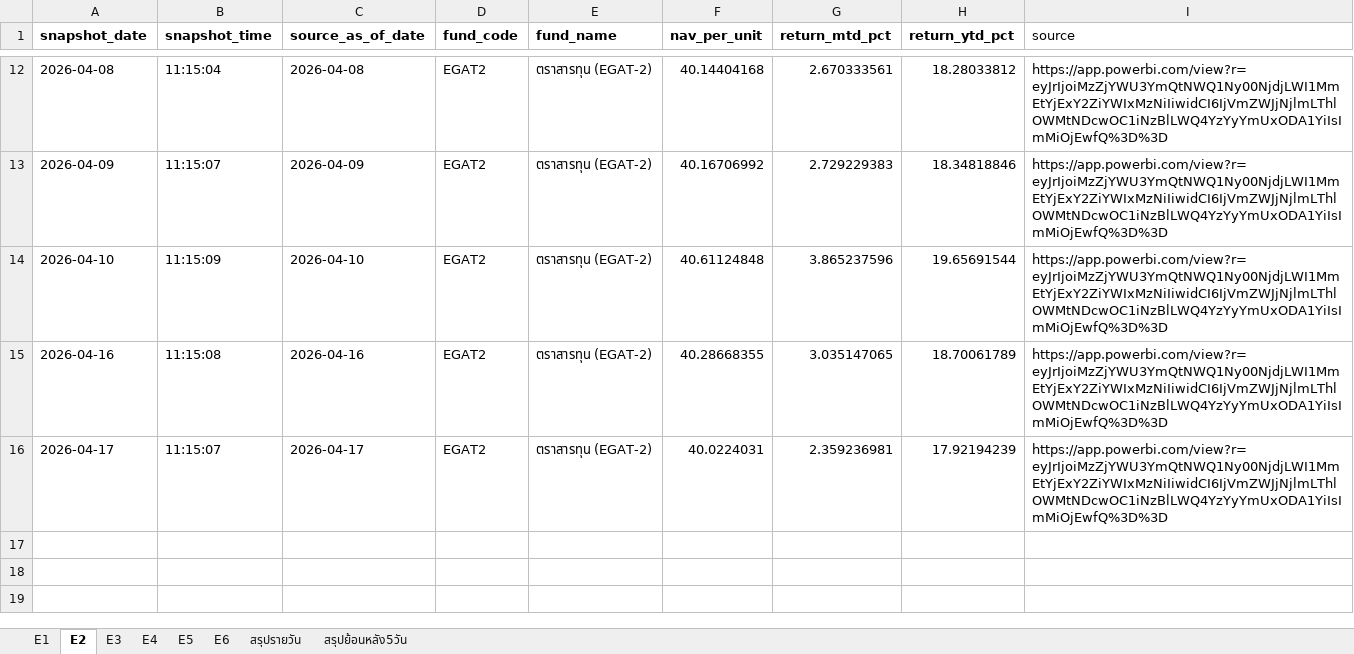
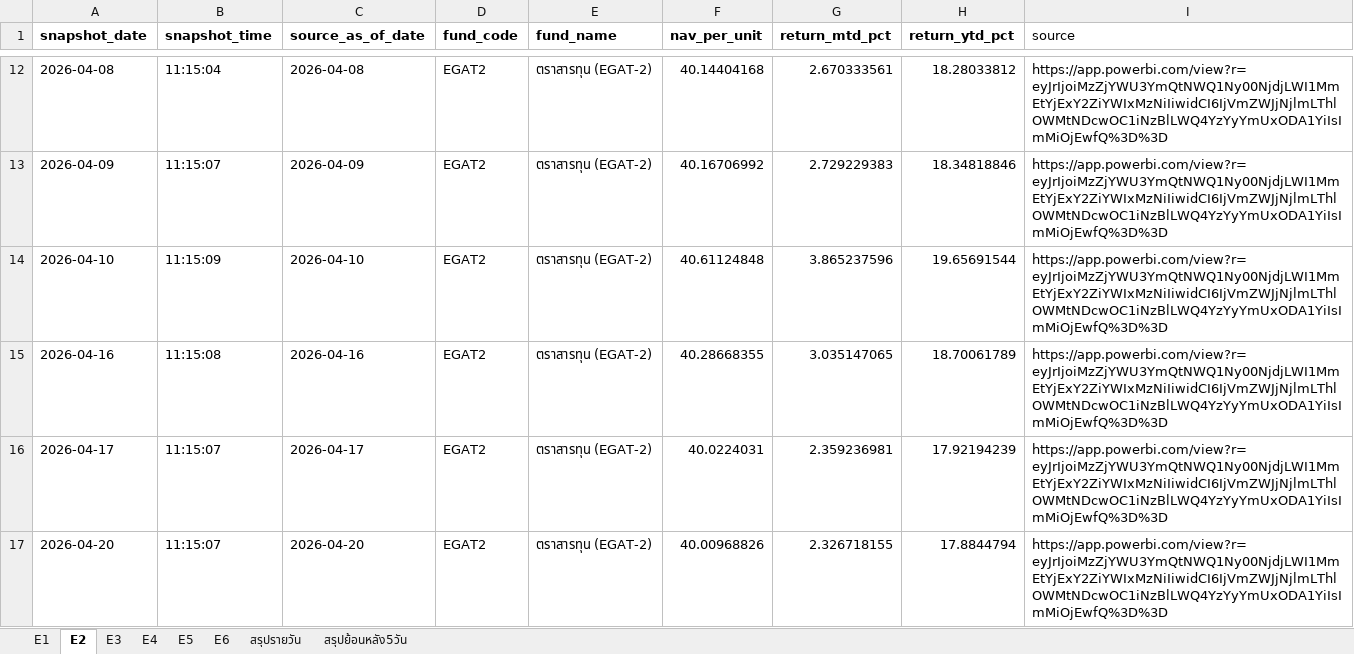
Before and after one commit to drnon/egat-retirement-page, an Excel workbook: EGAT Retirement.xlsx, sheet E2, drawn as a sheet; only a part is shown, gaps mark what is left out; values as stored, in another font and other column widths than the file's, no borders; the diff names each change by its address in the sheet, - before the commit and + after, or states it on an @@ line.

Commit message:
EGAT retirement pages update 2026-04-22T04:15:08Z

```diff
--- a/EGAT Retirement.xlsx (sheet E2)
+++ b/EGAT Retirement.xlsx (sheet E2)
+row 17: 2026-04-20 | 11:15:07 | 2026-04-20 | EGAT2 | ตราสารทุน (EGAT-2) | 40.00968826 | 2.326718155 | 17.8844794 | https://app.powerbi.com/view?r=eyJrIjoiMzZjYWU3YmQtNWQ1Ny00NjdjLWI1MmEtYjExY2ZiYWIxMzNiIiwidCI6IjVmZWJjNjlmLThlOWMtNDcwOC1iNzBlLWQ4YzYyYmUxODA1YiIsImMiOjEwfQ%3D%3D
```
Also changed, not shown: sheet สรุปย้อนหลัง5วัน, sheet สรุปรายวัน, sheet E1, sheet E4, sheet E6, sheet E5, 1 more sheet, 1 other file.
